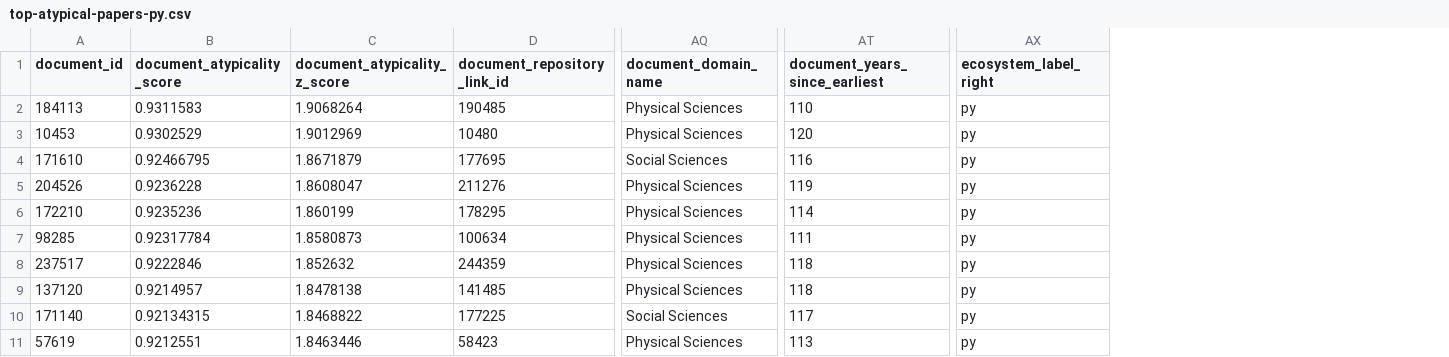
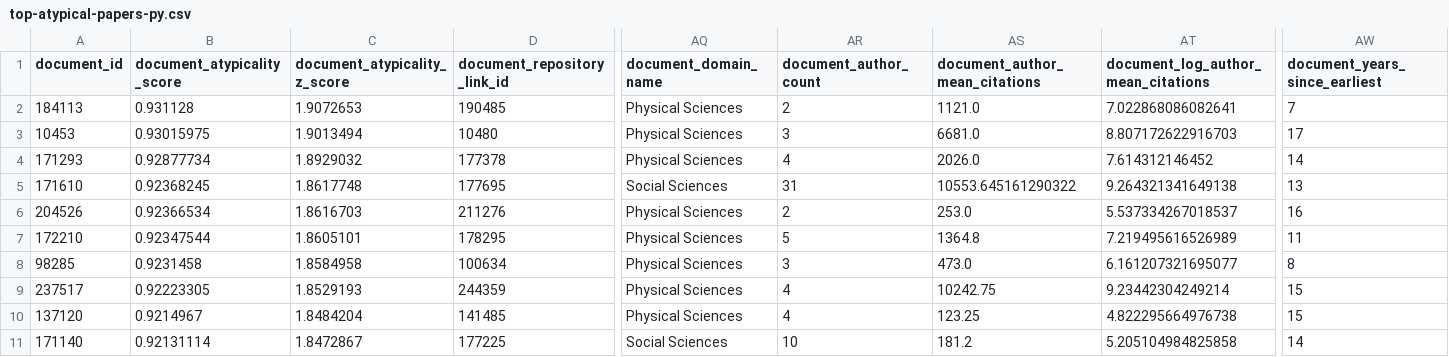
Before and after one commit to evamaxfield/rs-graph, a CSV file: publications/pnas-software-in-science/results/unique-combinations-of-software/top-atypical-papers-py.csv, drawn as a sheet; only a part is shown, gaps mark what is left out; removed rows and columns are numbered as before the commit, all else as after; rows hold the shown columns only; the diff names each change by its address in the sheet, - before the commit and + after, or states it on an @@ line.

Commit message:
Alright, I _think_ I am done with atypicality work. We largely see effect, or really minor effects. In general negative effects if any.

```diff
--- a/publications/pnas-software-in-science/results/unique-combinations-of-software/top-atypical-papers-py.csv
+++ b/publications/pnas-software-in-science/results/unique-combinations-of-software/top-atypical-papers-py.csv
+column AR (document_author_count), rows 2-3: 2 | 3; rows 5-11: 31 | 2 | 5 | 3 | 4 | 4 | 10
+column AS (document_author_mean_citations), rows 2-3: 1121.0 | 6681.0; rows 5-11: 10553.645161290322 | 253.0 | 1364.8 | 473.0 | 10242.75 | 123.25 | 181.2
+column AT, rows 1-3: document_log_author_mean_citations | 7.022868086082641 | 8.807172622916703; rows 5-11: 9.264321341649138 | 5.537334267018537 | 7.219495616526989 | 6.161207321695077 | 9.23442304249214 | 4.822295664976738 | 5.205104984825858
-column AX (ecosystem_label_right), rows 2-10: all py
-B2 (document_atypicality_score): 0.9311583
+B2 (document_atypicality_score): 0.931128
-C2 (document_atypicality_z_score): 1.9068264
+C2 (document_atypicality_z_score): 1.9072653
-AW2 (document_years_since_earliest): 110
+AW2 (document_years_since_earliest): 7
-B3 (document_atypicality_score): 0.9302529
+B3 (document_atypicality_score): 0.93015975
-C3 (document_atypicality_z_score): 1.9012969
+C3 (document_atypicality_z_score): 1.9013494
-AW3 (document_years_since_earliest): 120
+AW3 (document_years_since_earliest): 17
+row 4: 171293 | 0.92877734 | 1.8929032 | 177378 | Physical Sciences | 4 | 2026.0 | 7.614312146452 | 14
-B5 (document_atypicality_score): 0.92466795
+B5 (document_atypicality_score): 0.92368245
-C5 (document_atypicality_z_score): 1.8671879
+C5 (document_atypicality_z_score): 1.8617748
-AW5 (document_years_since_earliest): 116
+AW5 (document_years_since_earliest): 13
-B6 (document_atypicality_score): 0.9236228
+B6 (document_atypicality_score): 0.92366534
-C6 (document_atypicality_z_score): 1.8608047
+C6 (document_atypicality_z_score): 1.8616703
-AW6 (document_years_since_earliest): 119
+AW6 (document_years_since_earliest): 16
-B7 (document_atypicality_score): 0.9235236
+B7 (document_atypicality_score): 0.92347544
-C7 (document_atypicality_z_score): 1.860199
+C7 (document_atypicality_z_score): 1.8605101
-AW7 (document_years_since_earliest): 114
+AW7 (document_years_since_earliest): 11
-B8 (document_atypicality_score): 0.92317784
+B8 (document_atypicality_score): 0.9231458
-C8 (document_atypicality_z_score): 1.8580873
+C8 (document_atypicality_z_score): 1.8584958
-AW8 (document_years_since_earliest): 111
+AW8 (document_years_since_earliest): 8
-B9 (document_atypicality_score): 0.9222846
+B9 (document_atypicality_score): 0.92223305
-C9 (document_atypicality_z_score): 1.852632
+C9 (document_atypicality_z_score): 1.8529193
-AW9:AW10 (document_years_since_earliest): 118
+AW9:AW10 (document_years_since_earliest): 15
-B10 (document_atypicality_score): 0.9214957
+B10 (document_atypicality_score): 0.9214967
-C10 (document_atypicality_z_score): 1.8478138
+C10 (document_atypicality_z_score): 1.8484204
-B11 (document_atypicality_score): 0.92134315
+B11 (document_atypicality_score): 0.92131114
-C11 (document_atypicality_z_score): 1.8468822
+C11 (document_atypicality_z_score): 1.8472867
-AW11 (document_years_since_earliest): 117
+AW11 (document_years_since_earliest): 14
-row 11: 57619 | 0.9212551 | 1.8463446 | 58423 | Physical Sciences | 113 | py
```
Also changed, not shown: publications/pnas-software-in-science/results/unique-combinations-of-software/top-atypical-papers-cross-ecosystem.csv, publications/pnas-software-in-science/results/unique-combinations-of-software/top-atypical-papers-r.csv, 24 other files.
